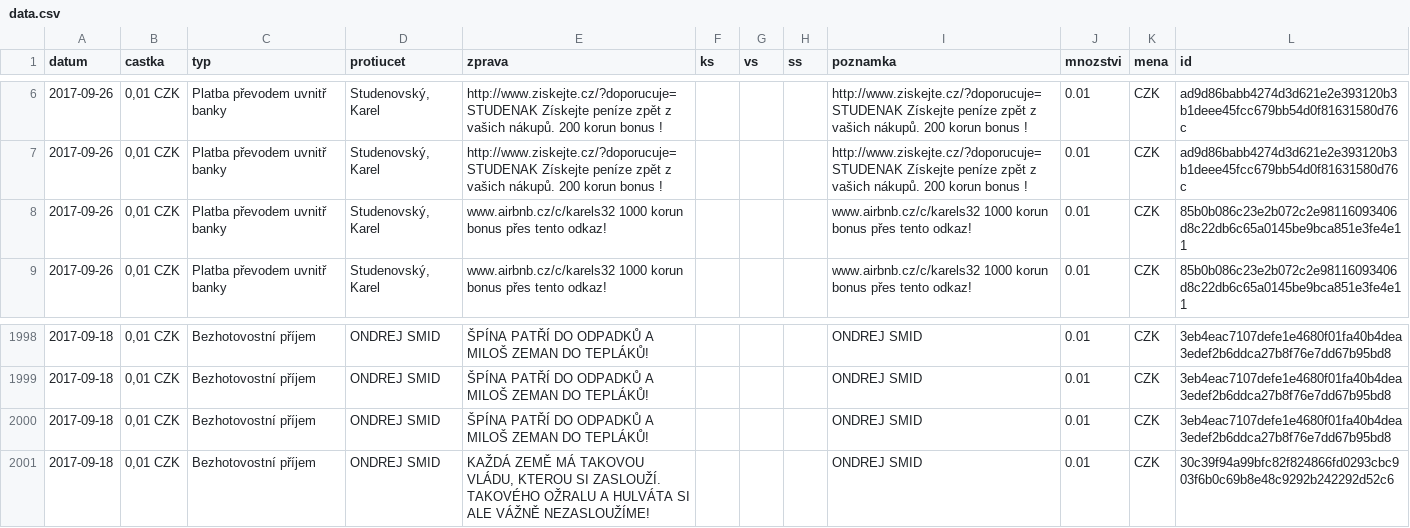
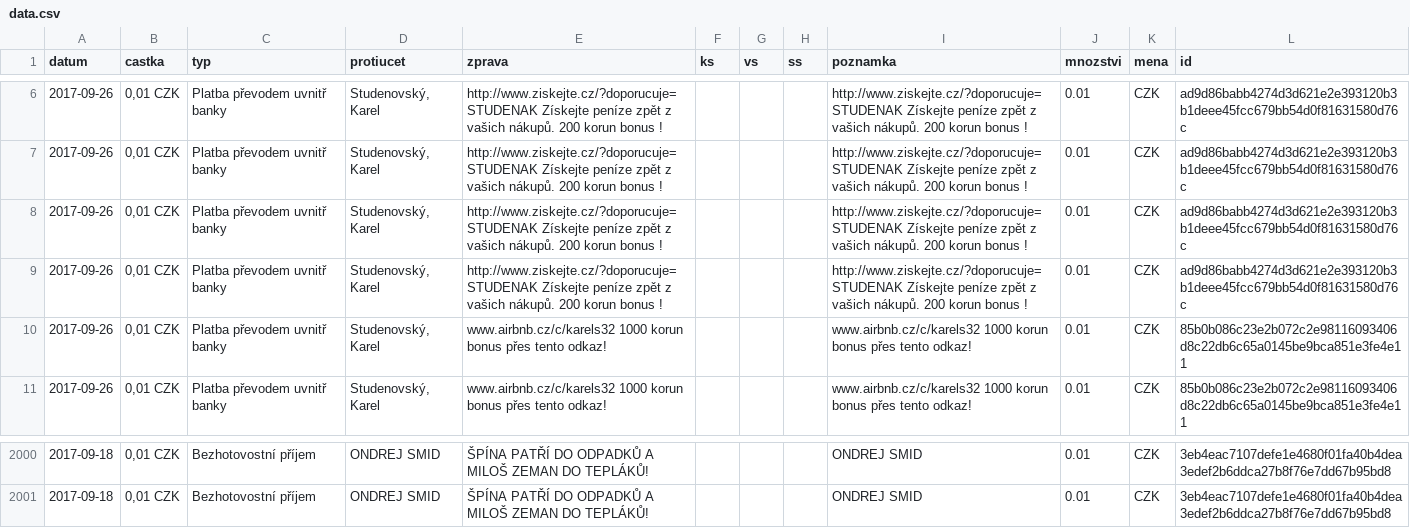
Before and after one commit to korczis/zeman-ucet, a CSV file: data/data.csv, drawn as a sheet; only a part is shown, gaps mark what is left out.

```diff
--- a/data/data.csv
+++ b/data/data.csv
@@ -7,2 +7,4 @@ datum,castka,typ,protiucet,zprava,ks,vs,ss,poznamka,mnozstvi,mena,id
 2017-09-26,"0,01 CZK",Platba převodem uvnitř banky,"Studenovský, Karel",http://www.ziskejte.cz/?doporucuje=STUDENAK    Získejte peníze zpět z vašich nákupů.  200 korun bonus !,"","","",http://www.ziskejte.cz/?doporucuje=STUDENAK    Získejte peníze zpět z vašich nákupů.  200 korun bonus !,0.01,CZK,ad9d86babb4274d3d621e2e393120b3b1deee45fcc679bb54d0f81631580d76c
+2017-09-26,"0,01 CZK",Platba převodem uvnitř banky,"Studenovský, Karel",http://www.ziskejte.cz/?doporucuje=STUDENAK    Získejte peníze zpět z vašich nákupů.  200 korun bonus !,"","","",http://www.ziskejte.cz/?doporucuje=STUDENAK    Získejte peníze zpět z vašich nákupů.  200 korun bonus !,0.01,CZK,ad9d86babb4274d3d621e2e393120b3b1deee45fcc679bb54d0f81631580d76c
+2017-09-26,"0,01 CZK",Platba převodem uvnitř banky,"Studenovský, Karel",http://www.ziskejte.cz/?doporucuje=STUDENAK    Získejte peníze zpět z vašich nákupů.  200 korun bonus !,"","","",http://www.ziskejte.cz/?doporucuje=STUDENAK    Získejte peníze zpět z vašich nákupů.  200 korun bonus !,0.01,CZK,ad9d86babb4274d3d621e2e393120b3b1deee45fcc679bb54d0f81631580d76c
 2017-09-26,"0,01 CZK",Platba převodem uvnitř banky,"Studenovský, Karel",www.airbnb.cz/c/karels32  1000 korun bonus přes tento odkaz!,"","","",www.airbnb.cz/c/karels32  1000 korun bonus přes tento odkaz!,0.01,CZK,85b0b086c23e2b072c2e98116093406d8c22db6c65a0145be9bca851e3fe4e11
@@ -1999,3 +2001 @@ datum,castka,typ,protiucet,zprava,ks,vs,ss,poznamka,mnozstvi,mena,id
 2017-09-18,"0,01 CZK",Bezhotovostní příjem,ONDREJ SMID,ŠPÍNA PATŘÍ DO ODPADKŮ A MILOŠ ZEMAN DO TEPLÁKŮ!,"","","",ONDREJ SMID,0.01,CZK,3eb4eac7107defe1e4680f01fa40b4dea3edef2b6ddca27b8f76e7dd67b95bd8
-2017-09-18,"0,01 CZK",Bezhotovostní příjem,ONDREJ SMID,ŠPÍNA PATŘÍ DO ODPADKŮ A MILOŠ ZEMAN DO TEPLÁKŮ!,"","","",ONDREJ SMID,0.01,CZK,3eb4eac7107defe1e4680f01fa40b4dea3edef2b6ddca27b8f76e7dd67b95bd8
-2017-09-18,"0,01 CZK",Bezhotovostní příjem,ONDREJ SMID,"KAŽDÁ ZEMĚ MÁ TAKOVOU VLÁDU, KTEROU SI ZASLOUŽÍ. TAKOVÉHO OŽRALU A HULVÁTA SI ALE VÁŽNĚ NEZASLOUŽÍME!","","","",ONDREJ SMID,0.01,CZK,30c39f94a99bfc82f824866fd0293cbc903f6b0c69b8e48c9292b242292d52c6
```
Also changed, not shown: 1 other file.
